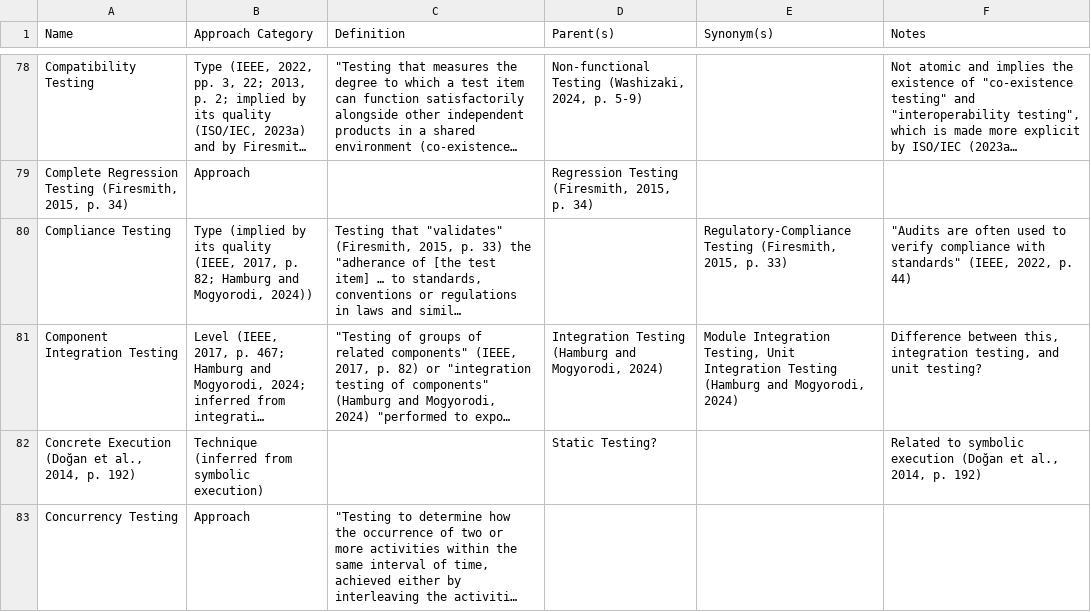
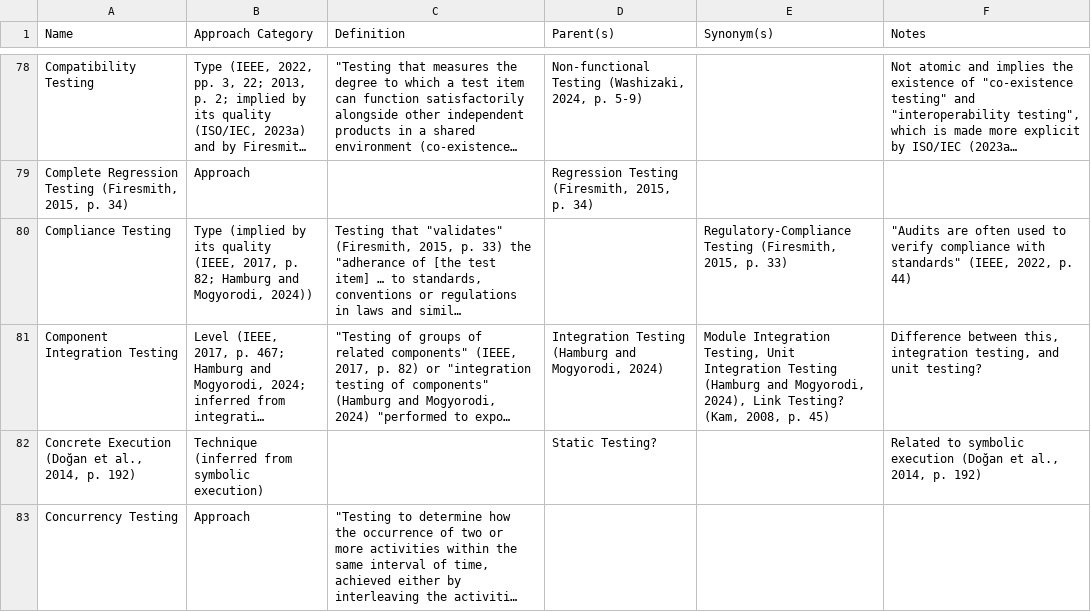
Before and after one commit to samm82/TestingTesting, a CSV file: Glossary of Testing Approaches.csv, drawn as a sheet; only a part is shown, gaps mark what is left out; long unchanged cells end in …; the diff covers the shown part only; the diff names each change by its address in the sheet, - before the commit and + after, or states it on an @@ line.

Commit message:
Add notes from K-M from Kam2008

```diff
--- a/Glossary of Testing Approaches.csv
+++ b/Glossary of Testing Approaches.csv
-E81 (Synonym(s)): …and Mogyorodi, 2024)
+E81 (Synonym(s)): …and Mogyorodi, 2024), Link Testing? (Kam, 2008, p. 45)
```
Also changed, not shown: 1 added row and 7 edited cells elsewhere in this file, 3 other files.
